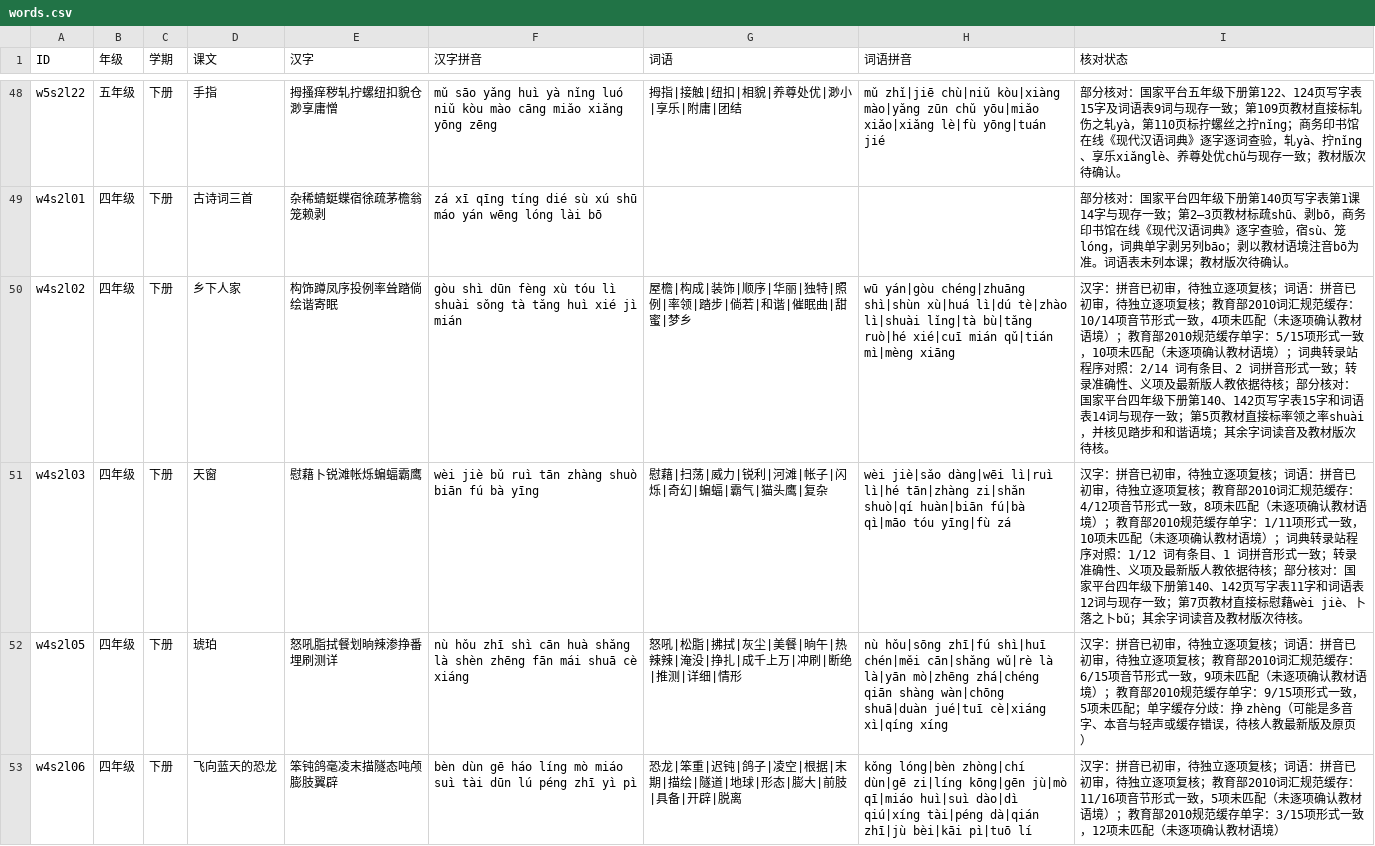
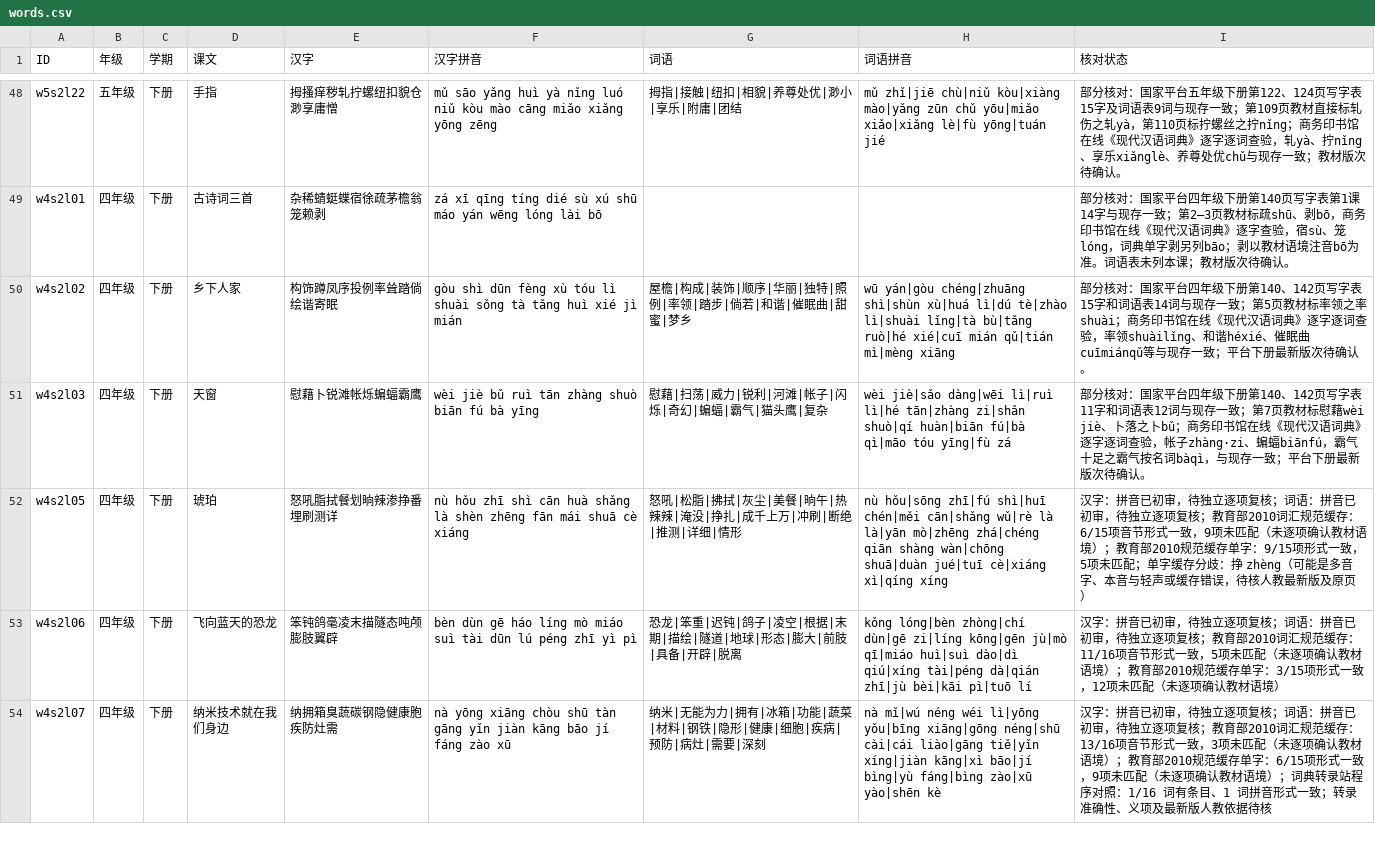
Before and after one commit to meta-learning-lab/rijiyuelei, a CSV file: dist/words.csv, drawn as a sheet; only a part is shown, gaps mark what is left out; the shorter side is filled out with more unchanged rows.

Commit message:
Review village and skylight vocabulary

```diff
--- a/dist/words.csv
+++ b/dist/words.csv
@@ -49,4 +49,4 @@ w5s2l22,五年级,下册,手指,拇搔痒秽轧拧螺纽扣貌仓渺享庸憎,m
 w4s2l01,四年级,下册,古诗词三首,杂稀蜻蜓蝶宿徐疏茅檐翁笼赖剥,zá xī qīng tíng dié sù xú shū máo yán wēng lóng lài bō,,,部分核对：国家平台四年级下册第140页写字表第1课14字与现存一致；第2—3页教材标疏shū、剥bō，商务印书馆在线《现代汉语词典》逐字查验，宿sù、笼lóng，词典单字剥另列bāo；剥以教材语境注音bō为准。词语表未列本课；教材版次待确认。
-w4s2l02,四年级,下册,乡下人家,构饰蹲凤序投例率耸踏倘绘谐寄眠,gòu shì dūn fèng xù tóu lì shuài sǒng tà tǎng huì xié jì mián,屋檐|构成|装饰|顺序|华丽|独特|照例|率领|踏步|倘若|和谐|催眠曲|甜蜜|梦乡,wū yán|gòu chéng|zhuāng shì|shùn xù|huá lì|dú tè|zhào lì|shuài lǐng|tà bù|tǎng ruò|hé xié|cuī mián qǔ|tián mì|mèng xiāng,汉字：拼音已初审，待独立逐项复核；词语：拼音已初审，待独立逐项复核；教育部2010词汇规范缓存：10/14项音节形式一致，4项未匹配（未逐项确认教材语境）；教育部2010规范缓存单字：5/15项形式一致，10项未匹配（未逐项确认教材语境）；词典转录站程序对照：2/14 词有条目、2 词拼音形式一致；转录准确性、义项及最新版人教依据待核；部分核对：国家平台四年级下册第140、142页写字表15字和词语表14词与现存一致；第5页教材直接标率领之率shuài，并核见踏步和和谐语境；其余字词读音及教材版次待核。
-w4s2l03,四年级,下册,天窗,慰藉卜锐滩帐烁蝙蝠霸鹰,wèi jiè bǔ ruì tān zhàng shuò biān fú bà yīng,慰藉|扫荡|威力|锐利|河滩|帐子|闪烁|奇幻|蝙蝠|霸气|猫头鹰|复杂,wèi jiè|sǎo dàng|wēi lì|ruì lì|hé tān|zhàng zi|shǎn shuò|qí huàn|biān fú|bà qì|māo tóu yīng|fù zá,汉字：拼音已初审，待独立逐项复核；词语：拼音已初审，待独立逐项复核；教育部2010词汇规范缓存：4/12项音节形式一致，8项未匹配（未逐项确认教材语境）；教育部2010规范缓存单字：1/11项形式一致，10项未匹配（未逐项确认教材语境）；词典转录站程序对照：1/12 词有条目、1 词拼音形式一致；转录准确性、义项及最新版人教依据待核；部分核对：国家平台四年级下册第140、142页写字表11字和词语表12词与现存一致；第7页教材直接标慰藉wèi jiè、卜落之卜bǔ；其余字词读音及教材版次待核。
+w4s2l02,四年级,下册,乡下人家,构饰蹲凤序投例率耸踏倘绘谐寄眠,gòu shì dūn fèng xù tóu lì shuài sǒng tà tǎng huì xié jì mián,屋檐|构成|装饰|顺序|华丽|独特|照例|率领|踏步|倘若|和谐|催眠曲|甜蜜|梦乡,wū yán|gòu chéng|zhuāng shì|shùn xù|huá lì|dú tè|zhào lì|shuài lǐng|tà bù|tǎng ruò|hé xié|cuī mián qǔ|tián mì|mèng xiāng,部分核对：国家平台四年级下册第140、142页写字表15字和词语表14词与现存一致；第5页教材标率领之率shuài；商务印书馆在线《现代汉语词典》逐字逐词查验，率领shuàilǐng、和谐héxié、催眠曲cuīmiánqǔ等与现存一致；平台下册最新版次待确认。
+w4s2l03,四年级,下册,天窗,慰藉卜锐滩帐烁蝙蝠霸鹰,wèi jiè bǔ ruì tān zhàng shuò biān fú bà yīng,慰藉|扫荡|威力|锐利|河滩|帐子|闪烁|奇幻|蝙蝠|霸气|猫头鹰|复杂,wèi jiè|sǎo dàng|wēi lì|ruì lì|hé tān|zhàng zi|shǎn shuò|qí huàn|biān fú|bà qì|māo tóu yīng|fù zá,部分核对：国家平台四年级下册第140、142页写字表11字和词语表12词与现存一致；第7页教材标慰藉wèi jiè、卜落之卜bǔ；商务印书馆在线《现代汉语词典》逐字逐词查验，帐子zhàng·zi、蝙蝠biānfú，霸气十足之霸气按名词bàqì，与现存一致；平台下册最新版次待确认。
 w4s2l05,四年级,下册,琥珀,怒吼脂拭餐划晌辣渗挣番埋刷测详,nù hǒu zhī shì cān huà shǎng là shèn zhēng fān mái shuā cè xiáng,怒吼|松脂|拂拭|灰尘|美餐|晌午|热辣辣|淹没|挣扎|成千上万|冲刷|断绝|推测|详细|情形,nù hǒu|sōng zhī|fú shì|huī chén|měi cān|shǎng wǔ|rè là là|yān mò|zhēng zhá|chéng qiān shàng wàn|chōng shuā|duàn jué|tuī cè|xiáng xì|qíng xíng,汉字：拼音已初审，待独立逐项复核；词语：拼音已初审，待独立逐项复核；教育部2010词汇规范缓存：6/15项音节形式一致，9项未匹配（未逐项确认教材语境）；教育部2010规范缓存单字：9/15项形式一致，5项未匹配；单字缓存分歧：挣 zhèng（可能是多音字、本音与轻声或缓存错误，待核人教最新版及原页）
```
